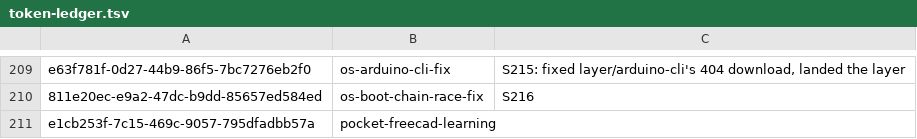
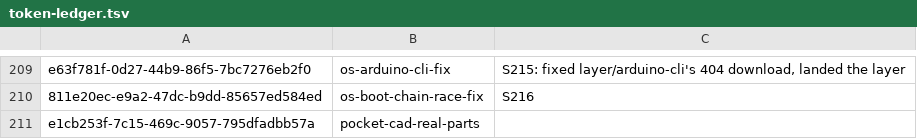
Before and after one commit to RaBbLE-Collective/RaBbLE-Grimoire, a TSV file: log/token-ledger.tsv, drawn as a sheet; only a part is shown, gaps mark what is left out.

```diff
--- a/log/token-ledger.tsv
+++ b/log/token-ledger.tsv
@@ -210,2 +210,2 @@ e63f781f-0d27-44b9-86f5-7bc7276eb2f0	os-arduino-cli-fix	S215: fixed layer/arduin
 811e20ec-e9a2-47dc-b9dd-85657ed584ed	os-boot-chain-race-fix	S216
-e1cb253f-7c15-469c-9057-795dfadbb57a	pocket-freecad-learning	
+e1cb253f-7c15-469c-9057-795dfadbb57a	pocket-cad-real-parts	
```
Also changed, not shown: 1 other file.
